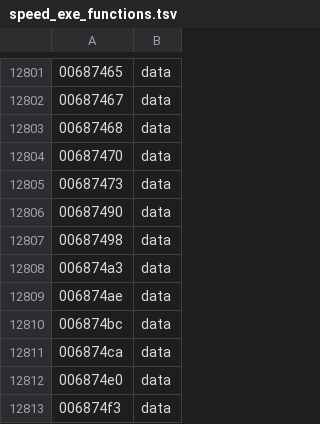
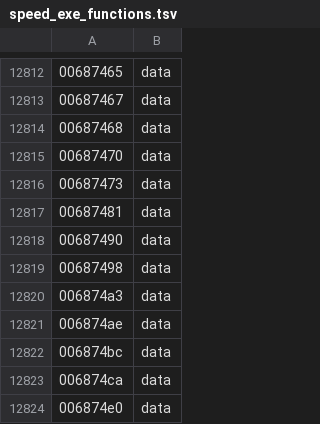
Before and after one commit to Caliko06/RE-NFSU, a TSV file: census/speed_exe_functions.tsv, drawn as a sheet; only a part is shown, gaps mark what is left out; the shorter side is filled out with more unchanged rows; the diff covers the shown part only; the diff names each change by its address in the sheet, - before the commit and + after, or states it on an @@ line.

```diff
--- a/census/speed_exe_functions.tsv
+++ b/census/speed_exe_functions.tsv
+row 12817: 00687481 | data
```
Also changed, not shown: 11 added rows elsewhere in this file, 5 other files.
